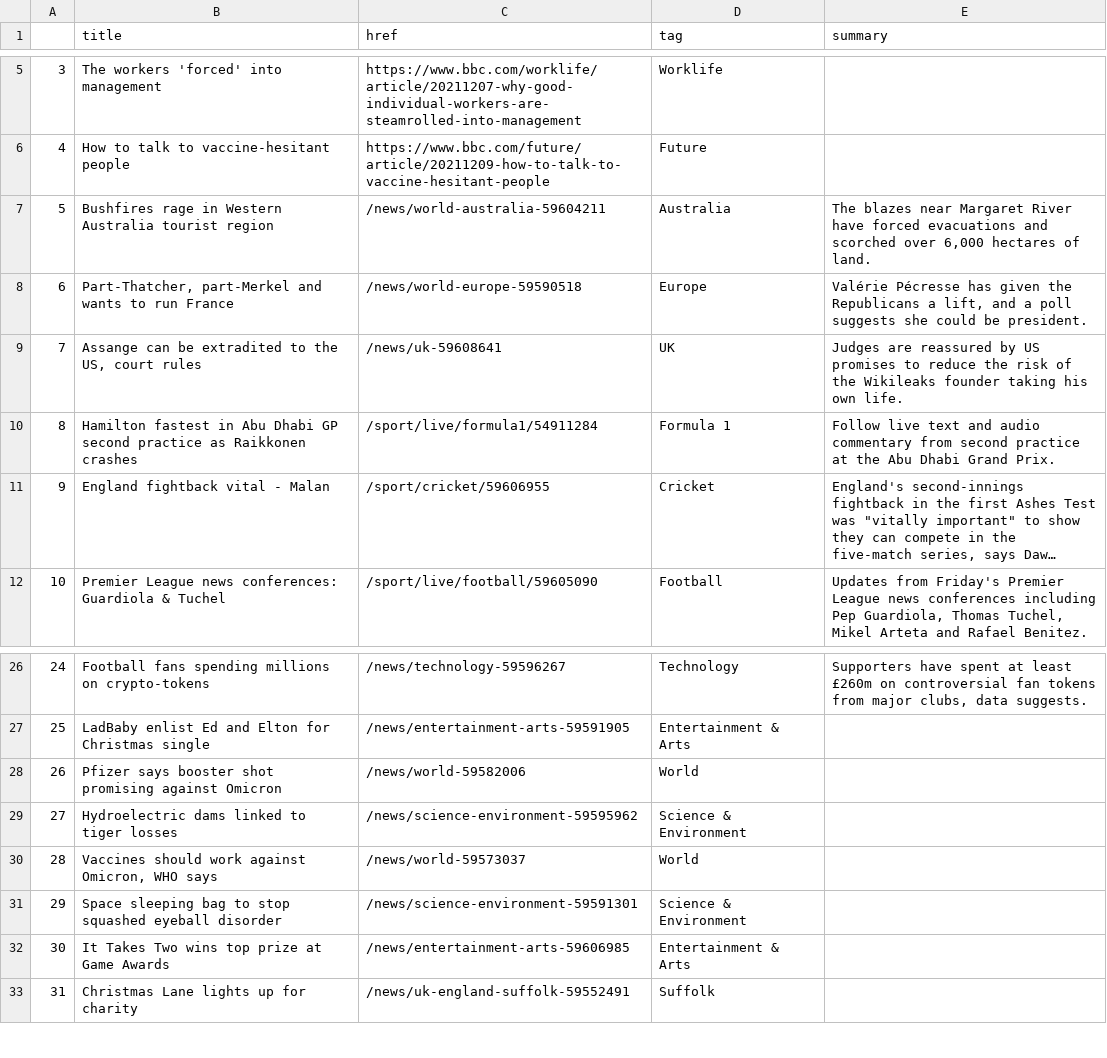
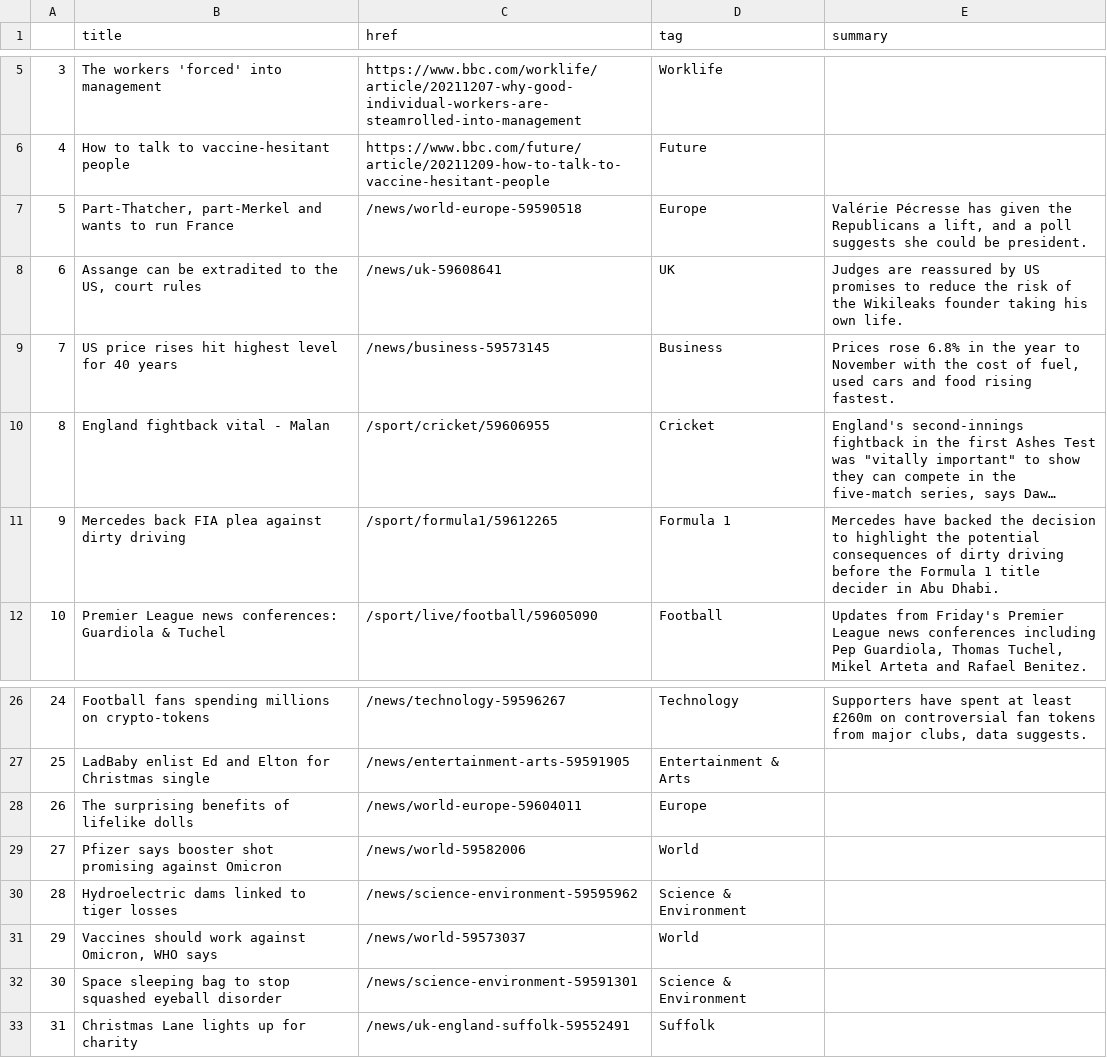
Before and after one commit to joaquin-rosado/automatic-scraper, a CSV file: bbc-headlines.csv, drawn as a sheet; only a part is shown, gaps mark what is left out; long unchanged cells end in …; removed rows and columns are numbered as before the commit, all else as after; the diff names each change by its address in the sheet, - before the commit and + after, or states it on an @@ line.

```diff
--- a/bbc-headlines.csv
+++ b/bbc-headlines.csv
-row 7: 5 | Bushfires rage in Western Australia tourist region | /news/world-australia-59604211 | Australia | The blazes near Margaret River have forced evacuations and scorched over 6,000 hectares of land.
@@ column A renumbered between rows 7 and 32 @@
-row 10: 8 | Hamilton fastest in Abu Dhabi GP second practice as Raikkonen crashes | /sport/live/formula1/54911284 | Formula 1 | Follow live text and audio commentary from second practice at the Abu Dhabi Grand Prix.
+row 9: 7 | US price rises hit highest level for 40 years | /news/business-59573145 | Business | Prices rose 6.8% in the year to November with the cost of fuel, used cars and food rising fastest.
+row 11: 9 | Mercedes back FIA plea against dirty driving | /sport/formula1/59612265 | Formula 1 | Mercedes have backed the decision to highlight the potential consequences of dirty driving before the Formula 1 title decider in Abu Dhabi.
+row 28: 26 | The surprising benefits of lifelike dolls | /news/world-europe-59604011 | Europe
-row 32: 30 | It Takes Two wins top prize at Game Awards | /news/entertainment-arts-59606985 | Entertainment & Arts
```
